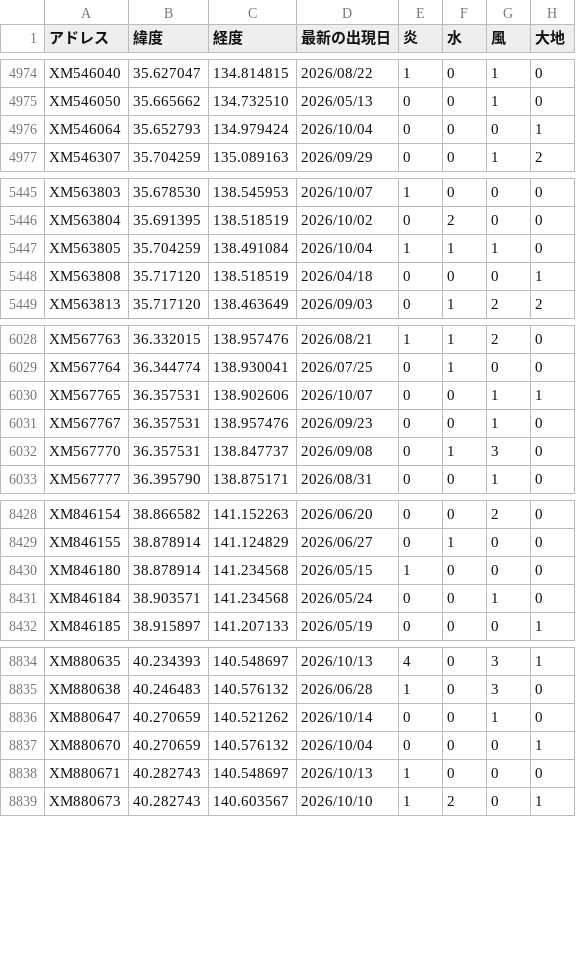
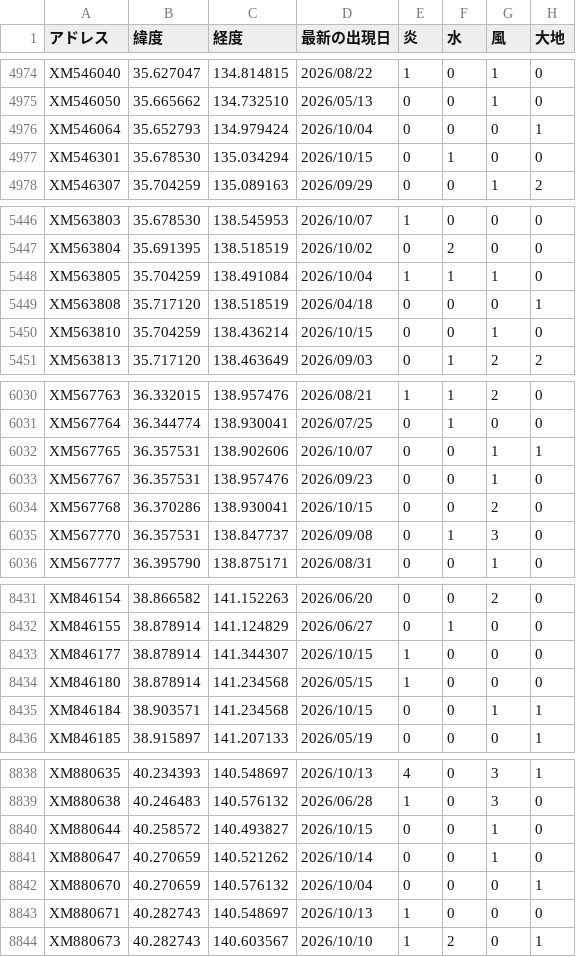
Before and after one commit to griever-0120/maboroshi, a CSV file: spirits-data/all.csv, drawn as a sheet; only a part is shown, gaps mark what is left out; the diff covers the shown part only.

```diff
--- a/spirits-data/all.csv
+++ b/spirits-data/all.csv
@@ -4976,2 +4976,3 @@ XM546050,35.665662,134.732510,2026/05/13,0,0,1,0
 XM546064,35.652793,134.979424,2026/10/04,0,0,0,1
+XM546301,35.678530,135.034294,2026/10/15,0,1,0,0
 XM546307,35.704259,135.089163,2026/09/29,0,0,1,2
@@ -5448,2 +5449,3 @@ XM563805,35.704259,138.491084,2026/10/04,1,1,1,0
 XM563808,35.717120,138.518519,2026/04/18,0,0,0,1
+XM563810,35.704259,138.436214,2026/10/15,0,0,1,0
 XM563813,35.717120,138.463649,2026/09/03,0,1,2,2
@@ -6031,2 +6033,3 @@ XM567765,36.357531,138.902606,2026/10/07,0,0,1,1
 XM567767,36.357531,138.957476,2026/09/23,0,0,1,0
+XM567768,36.370286,138.930041,2026/10/15,0,0,2,0
 XM567770,36.357531,138.847737,2026/09/08,0,1,3,0
@@ -8429,4 +8432,5 @@ XM846154,38.866582,141.152263,2026/06/20,0,0,2,0
 XM846155,38.878914,141.124829,2026/06/27,0,1,0,0
+XM846177,38.878914,141.344307,2026/10/15,1,0,0,0
 XM846180,38.878914,141.234568,2026/05/15,1,0,0,0
-XM846184,38.903571,141.234568,2026/05/24,0,0,1,0
+XM846184,38.903571,141.234568,2026/10/15,0,0,1,1
 XM846185,38.915897,141.207133,2026/05/19,0,0,0,1
@@ -8835,2 +8839,3 @@ XM880635,40.234393,140.548697,2026/10/13,4,0,3,1
 XM880638,40.246483,140.576132,2026/06/28,1,0,3,0
+XM880644,40.258572,140.493827,2026/10/15,0,0,1,0
 XM880647,40.270659,140.521262,2026/10/14,0,0,1,0
```
Also changed, not shown: 49 edited cells elsewhere in this file, spirits-data/202610/20261015.csv.
